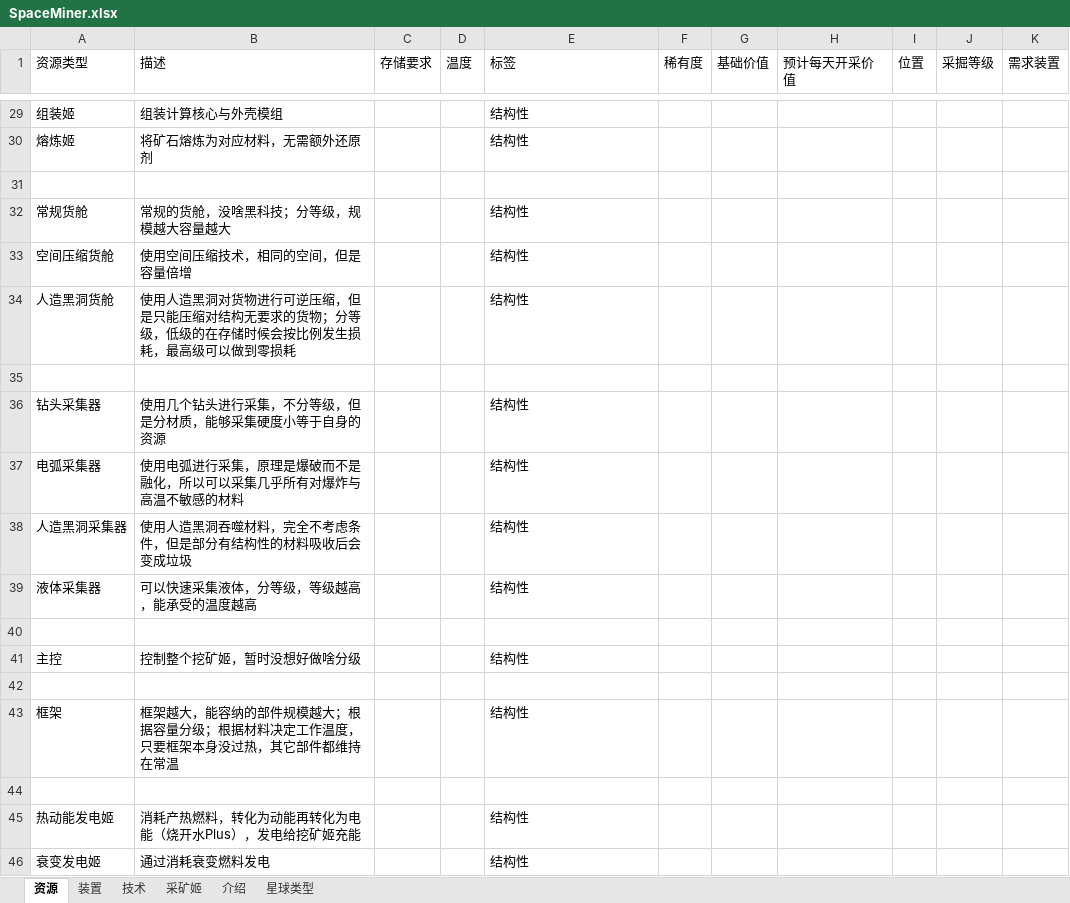
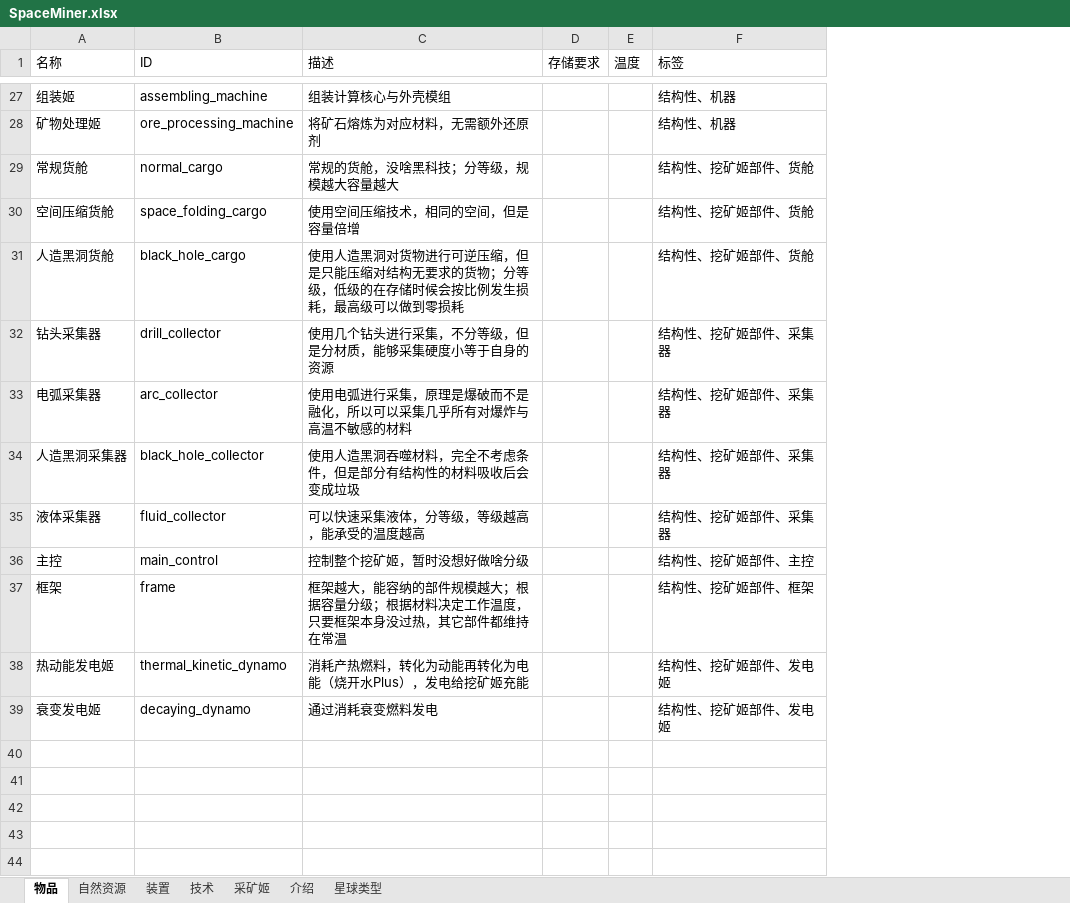
Before and after one commit to TheRiverElder/river-minigames, an Excel workbook: src/space-miner/SpaceMiner.xlsx, sheet 物品, drawn as a sheet; only a part is shown, gaps mark what is left out; values as stored, in another font and other column widths than the file's, no cell formats; removed rows and columns are numbered as before the commit, all else as after; the diff covers the shown part only; the diff names each change by its address in the sheet, - before the commit and + after, or states it on an @@ line.

```diff
--- a/src/space-miner/SpaceMiner.xlsx (sheet 物品)
+++ b/src/space-miner/SpaceMiner.xlsx (sheet 物品)
-sheet tab: 资源
+sheet tab: 物品
+sheet tab: 自然资源
+column B (ID), rows 27-39: assembling_machine | ore_processing_machine | normal_cargo | space_folding_cargo | black_hole_cargo | drill_collector | arc_collector | black_hole_collector | fluid_collector | main_control | frame | thermal_kinetic_dynamo | decaying_dynamo
-column F (稀有度), empty
-column G (基础价值), empty
-column H (预计每天开采价值), empty
-column I (位置), empty
-column J (采掘等级), empty
-column K (需求装置), empty
-A1: 资源类型
+A1: 名称
-F27 (标签): 结构性
+F27 (标签): 结构性、机器
-row 30: 熔炼姬 | 将矿石熔炼为对应材料，无需额外还原剂 |  |  | 结构性
-row 28: (empty)
+row 28: 矿物处理姬 | ore_processing_machine | 将矿石熔炼为对应材料，无需额外还原剂 |  |  | 结构性、机器
-F29:F31 (标签): 结构性
+F29:F31 (标签): 结构性、挖矿姬部件、货舱
-row 35: (empty)
-F32:F35 (标签): 结构性
+F32:F35 (标签): 结构性、挖矿姬部件、采集器
-row 40: (empty)
-F36 (标签): 结构性
+F36 (标签): 结构性、挖矿姬部件、主控
-row 42: (empty)
-F37 (标签): 结构性
+F37 (标签): 结构性、挖矿姬部件、框架
-row 44: (empty)
-F38:F39 (标签): 结构性
+F38:F39 (标签): 结构性、挖矿姬部件、发电姬
```
Also changed, not shown: 6 added rows, 8 removed rows and 15 edited cells elsewhere in this sheet, cell formats, 3 other files.
